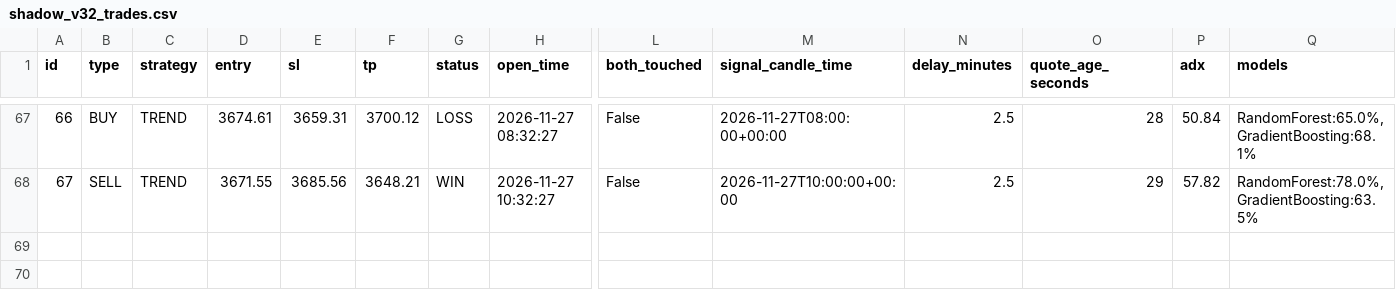
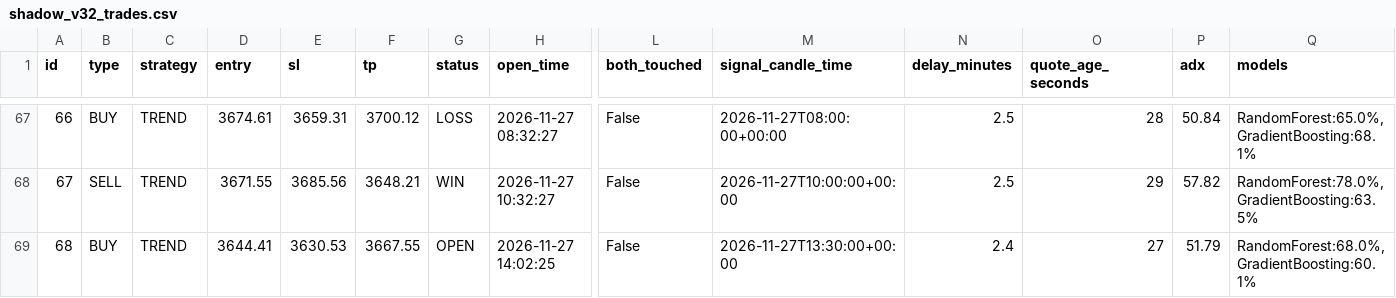
Before and after one commit to anouarbenmohamed-ui/gold-shadow, a CSV file: shadow_data/shadow_v32_trades.csv, drawn as a sheet; only a part is shown, gaps mark what is left out; rows hold the shown columns only; the diff names each change by its address in the sheet, - before the commit and + after, or states it on an @@ line.

Commit message:
shadow update

```diff
--- a/shadow_data/shadow_v32_trades.csv
+++ b/shadow_data/shadow_v32_trades.csv
+row 69: 68 | BUY | TREND | 3644.41 | 3630.53 | 3667.55 | OPEN | 2026-11-27 14:02:25 | False | 2026-11-27T13:30:00+00:00 | 2.4 | 27 | 51.79 | RandomForest:68.0%, GradientBoosting:60.1%
```
Also changed, not shown: 2 other files.
